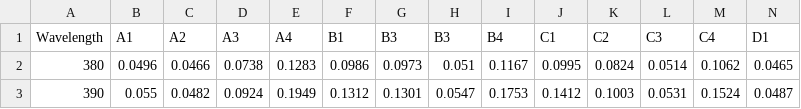
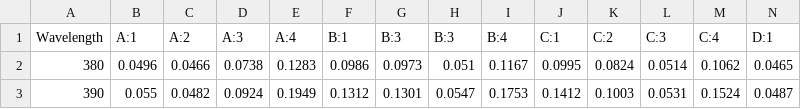
Before and after one commit to BeyondRGB/Imaging-Art-beyond-RGB, a CSV file: backend/res/ref_data/CC_Classic_Reflectance_Data.csv, drawn as a sheet; only a part is shown; the diff covers the shown part only; the diff names each change by its address in the sheet, - before the commit and + after, or states it on an @@ line.

```diff
--- a/backend/res/ref_data/CC_Classic_Reflectance_Data.csv
+++ b/backend/res/ref_data/CC_Classic_Reflectance_Data.csv
-B1: A1
+B1: A:1
-C1: A2
+C1: A:2
-D1: A3
+D1: A:3
-E1: A4
+E1: A:4
-F1: B1
+F1: B:1
-G1: B3
+G1: B:3
-H1: B3
+H1: B:3
-I1: B4
+I1: B:4
-J1: C1
+J1: C:1
-K1: C2
+K1: C:2
-L1: C3
+L1: C:3
-M1: C4
+M1: C:4
-N1: D1
+N1: D:1
```
Also changed, not shown: 11 edited cells elsewhere in this file, backend/res/ref_data/CCSG_Reflectance_Data.csv, backend/res/ref_data/NGT_Reflectance_Data.csv, 8 other files.
